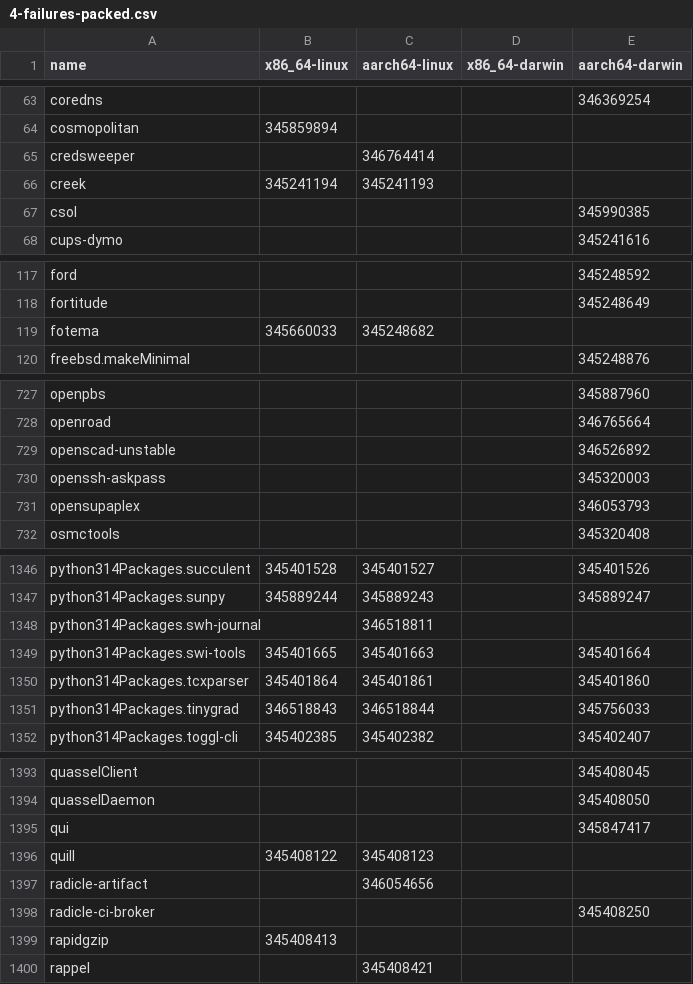
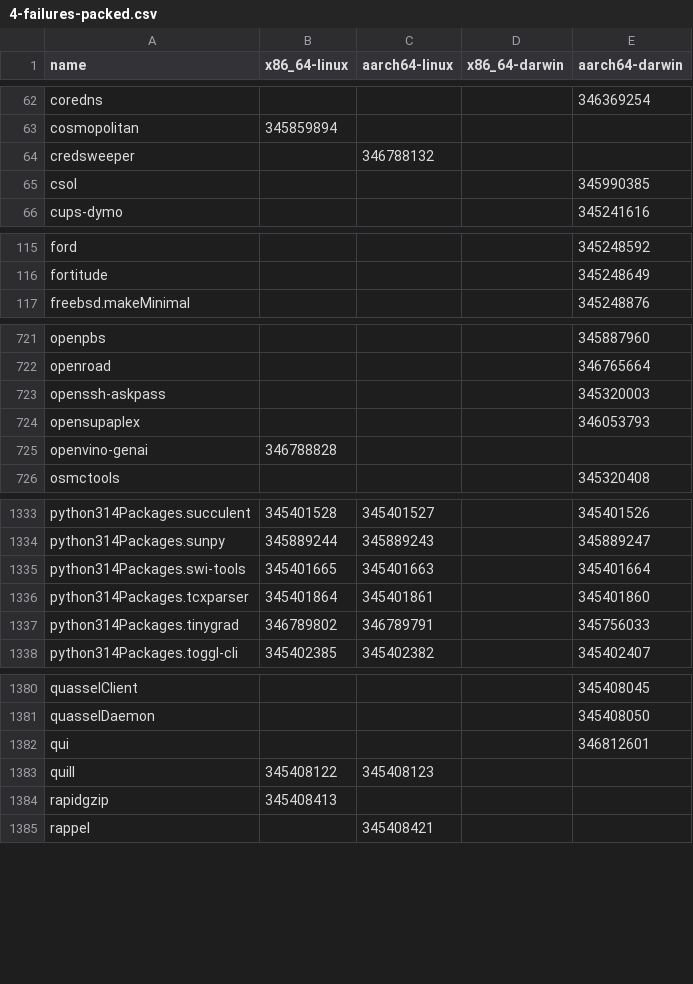
Before and after one commit to iedame/nixpkgs-failure-notify, a CSV file: results/trunk/4-failures-packed.csv, drawn as a sheet; only a part is shown, gaps mark what is left out; the diff covers the shown part only.

```diff
--- a/results/trunk/4-failures-packed.csv
+++ b/results/trunk/4-failures-packed.csv
@@ -64,4 +63,3 @@ coredns,,,,346369254
 cosmopolitan,345859894,,,
-credsweeper,,346764414,,
-creek,345241194,345241193,,
+credsweeper,,346788132,,
 csol,,,,345990385
@@ -118,3 +116,2 @@ ford,,,,345248592
 fortitude,,,,345248649
-fotema,345660033,345248682,,
 freebsd.makeMinimal,,,,345248876
@@ -728,5 +722,5 @@ openpbs,,,,345887960
 openroad,,,,346765664
-openscad-unstable,,,,346526892
 openssh-askpass,,,,345320003
 opensupaplex,,,,346053793
+openvino-genai,346788828,,,
 osmctools,,,,345320408
@@ -1347,6 +1334,5 @@ python314Packages.succulent,345401528,345401527,,345401526
 python314Packages.sunpy,345889244,345889243,,345889247
-python314Packages.swh-journal,,346518811,,
 python314Packages.swi-tools,345401665,345401663,,345401664
 python314Packages.tcxparser,345401864,345401861,,345401860
-python314Packages.tinygrad,346518843,346518844,,345756033
+python314Packages.tinygrad,346789802,346789791,,345756033
 python314Packages.toggl-cli,345402385,345402382,,345402407
@@ -1394,6 +1381,4 @@ quasselClient,,,,345408045
 quasselDaemon,,,,345408050
-qui,,,,345847417
+qui,,,,346812601
 quill,345408122,345408123,,
-radicle-artifact,,346054656,,
-radicle-ci-broker,,,,345408250
 rapidgzip,345408413,,,
```
Also changed, not shown: 7 added rows, 16 removed rows and 45 edited cells elsewhere in this file, results/trunk/2-failures.csv, results/trunk/3-failures-aarch64-darwin.csv, 5 other files.
